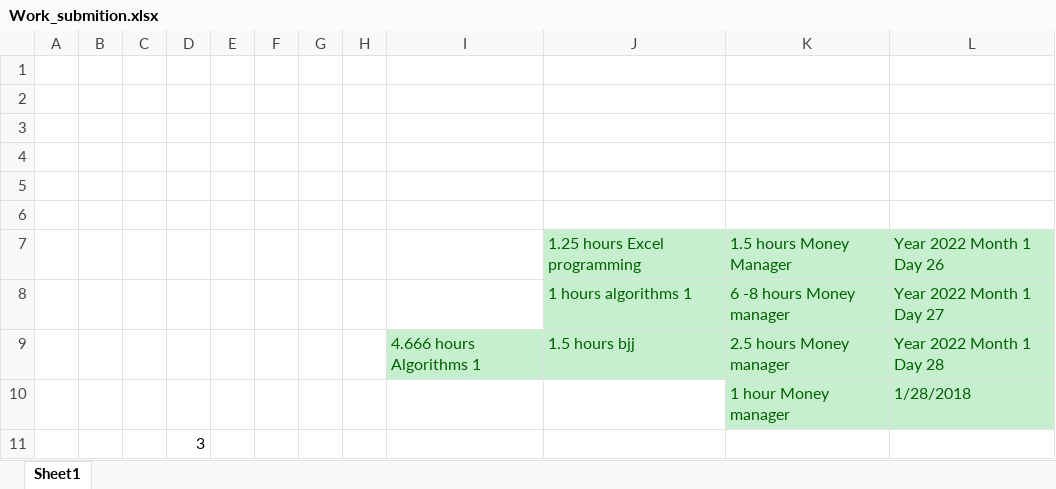
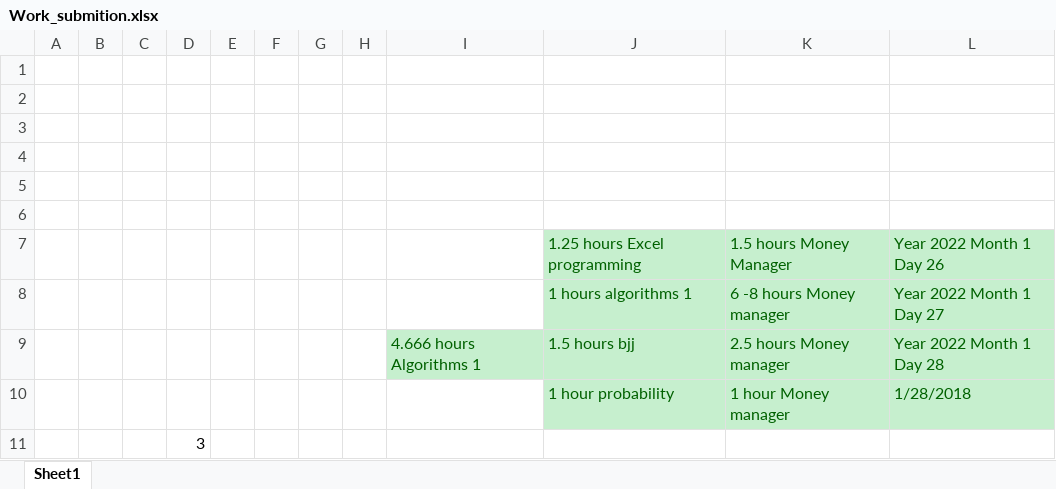
Before and after one commit to Yannnyan/Work_Submition, an Excel workbook: Work_submition.xlsx, sheet Sheet1, drawn as a sheet; values as stored, in another font and other column widths than the file's, no borders; table styles not drawn; the diff names each change by its address in the sheet, - before the commit and + after, or states it on an @@ line.

```diff
--- a/Work_submition.xlsx (sheet Sheet1)
+++ b/Work_submition.xlsx (sheet Sheet1)
-J10: (empty)
+J10: 1 hour probability
-J10 fill: none
+J10 fill: #C6EFCE
```
Also changed, not shown: 1 other file.
